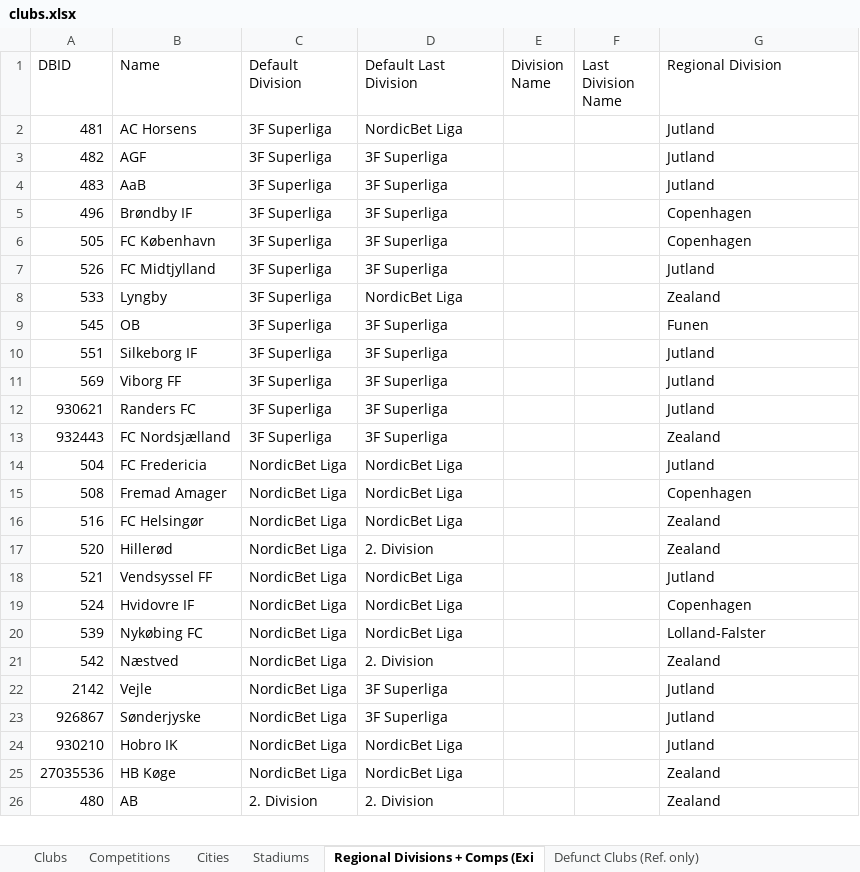
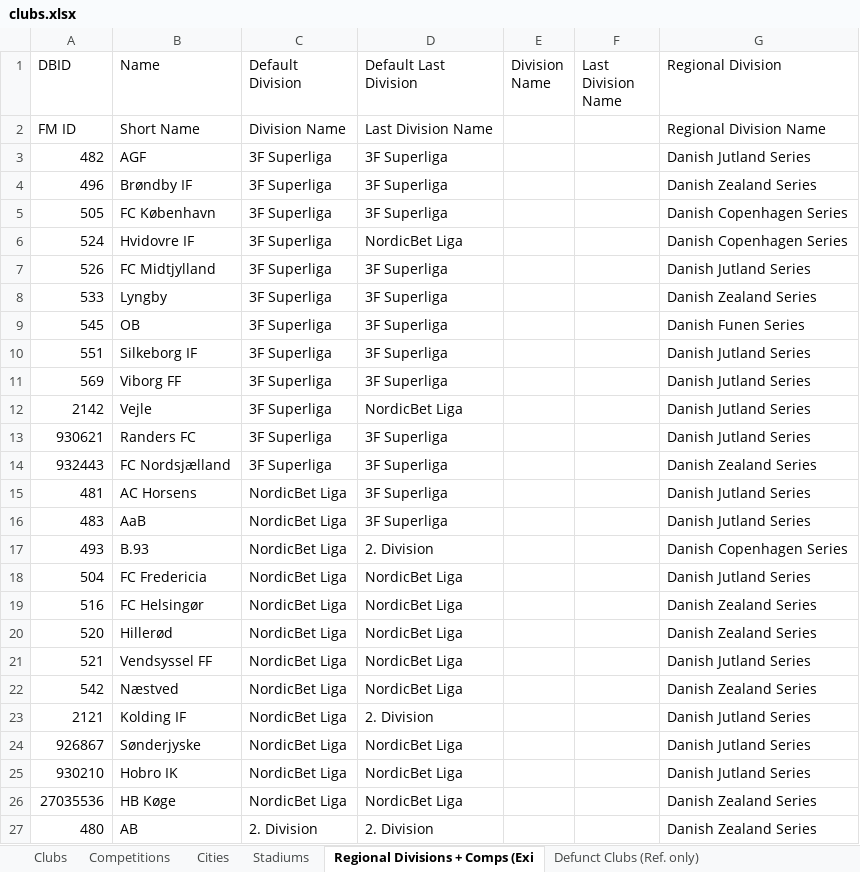
Before and after one commit to GirafiStudios/FM-XML-Club-Creator, an Excel workbook: clubs.xlsx, sheet Regional Divisions + Comps (Exi, drawn as a sheet; only a part is shown; values as stored, in another font and other column widths than the file's, no cell formats; charts and pictures and table styles not drawn; removed rows and columns are numbered as before the commit, all else as after; the diff covers the shown part only; the diff names each change by its address in the sheet, - before the commit and + after, or states it on an @@ line.

```diff
--- a/clubs.xlsx (sheet Regional Divisions + Comps (Exi)
+++ b/clubs.xlsx (sheet Regional Divisions + Comps (Exi)
-row 2: 481 | AC Horsens | 3F Superliga | NordicBet Liga |  |  | Jutland
+row 2: FM ID | Short Name | Division Name | Last Division Name |  |  | Regional Division Name
-G3 (Regional Division): Jutland
+G3 (Regional Division): Danish Jutland Series
-row 4: 483 | AaB | 3F Superliga | 3F Superliga |  |  | Jutland
-G4 (Regional Division): Copenhagen
+G4 (Regional Division): Danish Zealand Series
-G5 (Regional Division): Copenhagen
+G5 (Regional Division): Danish Copenhagen Series
+row 6: 524 | Hvidovre IF | 3F Superliga | NordicBet Liga |  |  | Danish Copenhagen Series
-G7 (Regional Division): Jutland
+G7 (Regional Division): Danish Jutland Series
-D8 (Default Last Division): NordicBet Liga
+D8 (Default Last Division): 3F Superliga
-G8 (Regional Division): Zealand
+G8 (Regional Division): Danish Zealand Series
-G9 (Regional Division): Funen
+G9 (Regional Division): Danish Funen Series
-G10:G11 (Regional Division): Jutland
+G10:G11 (Regional Division): Danish Jutland Series
+row 12: 2142 | Vejle | 3F Superliga | NordicBet Liga |  |  | Danish Jutland Series
-G13 (Regional Division): Jutland
+G13 (Regional Division): Danish Jutland Series
-G14 (Regional Division): Zealand
+G14 (Regional Division): Danish Zealand Series
+row 15: 481 | AC Horsens | NordicBet Liga | 3F Superliga |  |  | Danish Jutland Series
+row 16: 483 | AaB | NordicBet Liga | 3F Superliga |  |  | Danish Jutland Series
+row 17: 493 | B.93 | NordicBet Liga | 2. Division |  |  | Danish Copenhagen Series
-G18 (Regional Division): Jutland
+G18 (Regional Division): Danish Jutland Series
-row 15: 508 | Fremad Amager | NordicBet Liga | NordicBet Liga |  |  | Copenhagen
-G19:G20 (Regional Division): Zealand
+G19:G20 (Regional Division): Danish Zealand Series
-D20 (Default Last Division): 2. Division
+D20 (Default Last Division): NordicBet Liga
-G21 (Regional Division): Jutland
+G21 (Regional Division): Danish Jutland Series
-row 19: 524 | Hvidovre IF | NordicBet Liga | NordicBet Liga |  |  | Copenhagen
-row 20: 539 | Nykøbing FC | NordicBet Liga | NordicBet Liga |  |  | Lolland-Falster
-D22 (Default Last Division): 2. Division
+D22 (Default Last Division): NordicBet Liga
-G22 (Regional Division): Zealand
+G22 (Regional Division): Danish Zealand Series
-row 22: 2142 | Vejle | NordicBet Liga | 3F Superliga |  |  | Jutland
+row 23: 2121 | Kolding IF | NordicBet Liga | 2. Division |  |  | Danish Jutland Series
-D24 (Default Last Division): 3F Superliga
+D24 (Default Last Division): NordicBet Liga
-G24:G25 (Regional Division): Jutland
+G24:G25 (Regional Division): Danish Jutland Series
-G26:G27 (Regional Division): Zealand
+G26:G27 (Regional Division): Danish Zealand Series
```
Also changed, not shown: 116 added rows, 117 removed rows and 730 edited cells elsewhere in this sheet, sheet Clubs, sheet Stadiums, sheet Cities, sheet Competitions, cell formats, 1 other file.
